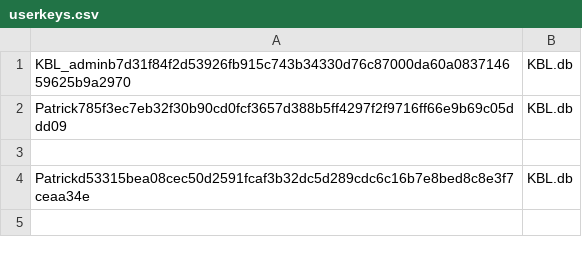
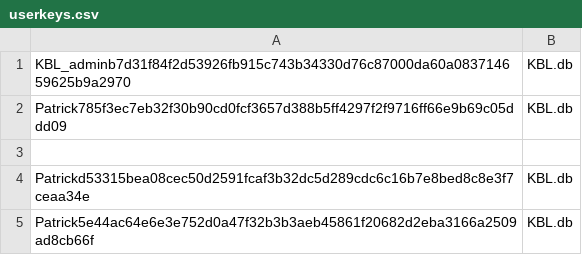
Before and after one commit to patrickvanriesen/patrick, a CSV file: userkeys.csv, drawn as a sheet; the diff names each change by its address in the sheet, - before the commit and + after, or states it on an @@ line.

```diff
--- a/userkeys.csv
+++ b/userkeys.csv
+row 5: Patrick5e44ac64e6e3e752d0a47f32b3b3aeb45861f20682d2eba3166a2509ad8cb66f | KBL.db
```
Also changed, not shown: 2 other files.
